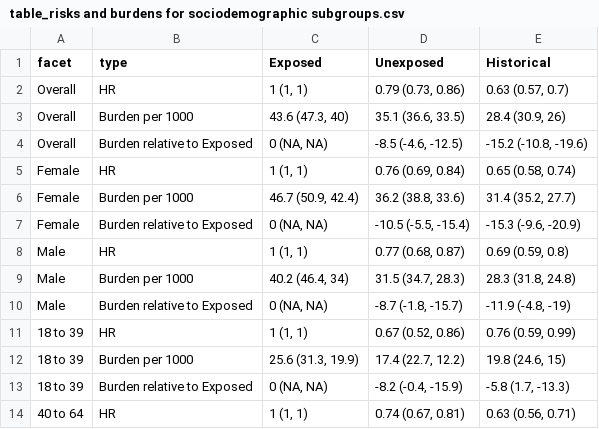
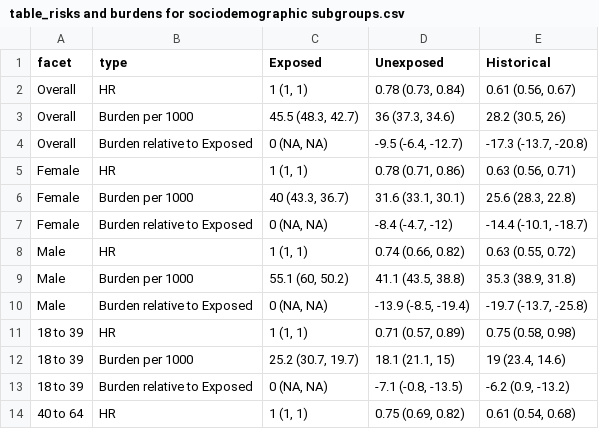
Before and after one commit to jvargh7/pasc_diabetes, a CSV file: paper/table_risks and burdens for sociodemographic subgroups.csv, drawn as a sheet; only a part is shown; the diff covers the shown part only.

```diff
--- a/paper/table_risks and burdens for sociodemographic subgroups.csv
+++ b/paper/table_risks and burdens for sociodemographic subgroups.csv
@@ -1,14 +1,14 @@
 facet,type,Exposed,Unexposed,Historical
-Overall,HR,"1 (1, 1)","0.79 (0.73, 0.86)","0.63 (0.57, 0.7)"
-Overall,Burden per 1000,"43.6 (47.3, 40)","35.1 (36.6, 33.5)","28.4 (30.9, 26)"
-Overall,Burden relative to Exposed,"0 (NA, NA)","-8.5 (-4.6, -12.5)","-15.2 (-10.8, -19.6)"
-Female,HR,"1 (1, 1)","0.76 (0.69, 0.84)","0.65 (0.58, 0.74)"
-Female,Burden per 1000,"46.7 (50.9, 42.4)","36.2 (38.8, 33.6)","31.4 (35.2, 27.7)"
-Female,Burden relative to Exposed,"0 (NA, NA)","-10.5 (-5.5, -15.4)","-15.3 (-9.6, -20.9)"
-Male,HR,"1 (1, 1)","0.77 (0.68, 0.87)","0.69 (0.59, 0.8)"
-Male,Burden per 1000,"40.2 (46.4, 34)","31.5 (34.7, 28.3)","28.3 (31.8, 24.8)"
-Male,Burden relative to Exposed,"0 (NA, NA)","-8.7 (-1.8, -15.7)","-11.9 (-4.8, -19)"
-18 to 39,HR,"1 (1, 1)","0.67 (0.52, 0.86)","0.76 (0.59, 0.99)"
-18 to 39,Burden per 1000,"25.6 (31.3, 19.9)","17.4 (22.7, 12.2)","19.8 (24.6, 15)"
-18 to 39,Burden relative to Exposed,"0 (NA, NA)","-8.2 (-0.4, -15.9)","-5.8 (1.7, -13.3)"
-40 to 64,HR,"1 (1, 1)","0.74 (0.67, 0.81)","0.63 (0.56, 0.71)"
+Overall,HR,"1 (1, 1)","0.78 (0.73, 0.84)","0.61 (0.56, 0.67)"
+Overall,Burden per 1000,"45.5 (48.3, 42.7)","36 (37.3, 34.6)","28.2 (30.5, 26)"
+Overall,Burden relative to Exposed,"0 (NA, NA)","-9.5 (-6.4, -12.7)","-17.3 (-13.7, -20.8)"
+Female,HR,"1 (1, 1)","0.78 (0.71, 0.86)","0.63 (0.56, 0.71)"
+Female,Burden per 1000,"40 (43.3, 36.7)","31.6 (33.1, 30.1)","25.6 (28.3, 22.8)"
+Female,Burden relative to Exposed,"0 (NA, NA)","-8.4 (-4.7, -12)","-14.4 (-10.1, -18.7)"
+Male,HR,"1 (1, 1)","0.74 (0.66, 0.82)","0.63 (0.55, 0.72)"
+Male,Burden per 1000,"55.1 (60, 50.2)","41.1 (43.5, 38.8)","35.3 (38.9, 31.8)"
+Male,Burden relative to Exposed,"0 (NA, NA)","-13.9 (-8.5, -19.4)","-19.7 (-13.7, -25.8)"
+18 to 39,HR,"1 (1, 1)","0.71 (0.57, 0.89)","0.75 (0.58, 0.98)"
+18 to 39,Burden per 1000,"25.2 (30.7, 19.7)","18.1 (21.1, 15)","19 (23.4, 14.6)"
+18 to 39,Burden relative to Exposed,"0 (NA, NA)","-7.1 (-0.8, -13.5)","-6.2 (0.9, -13.2)"
+40 to 64,HR,"1 (1, 1)","0.75 (0.69, 0.82)","0.61 (0.54, 0.68)"
```
Also changed, not shown: 47 edited cells elsewhere in this file, analysis cpit2dm/pdadm401_coefficients from ip weighted survival analysis.csv, analysis cpit2dm/pdadm402_difference relative to exposed.csv, 31 other files.
